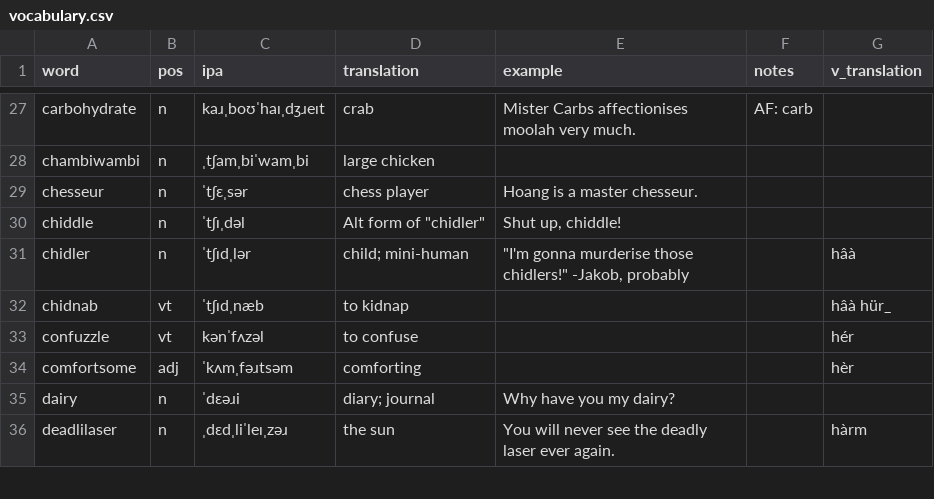
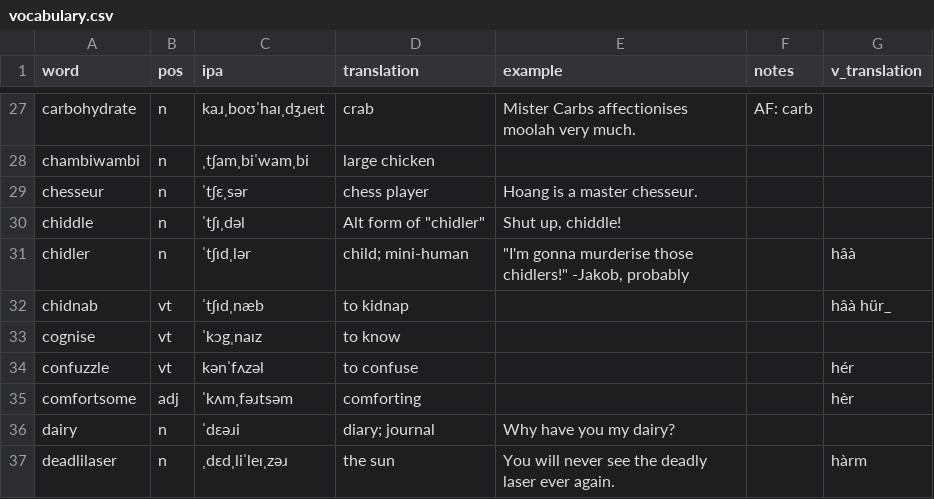
Before and after one commit to SeriousGuy888/Billzonian, a CSV file: vocabulary.csv, drawn as a sheet; only a part is shown, gaps mark what is left out.

Commit message:
added word cognise

```diff
--- a/vocabulary.csv
+++ b/vocabulary.csv
@@ -32,2 +32,3 @@ chidler,n,ˈtʃɪdˌlər,child; mini-human,"""I'm gonna murderise those chidlers
 chidnab,vt,ˈtʃɪdˌnæb,to kidnap,,,hâà hür_
+cognise,vt,ˈkɔgˌnaɪz,to know,,,
 confuzzle,vt,kənˈfʌzəl,to confuse,,,hér
```
